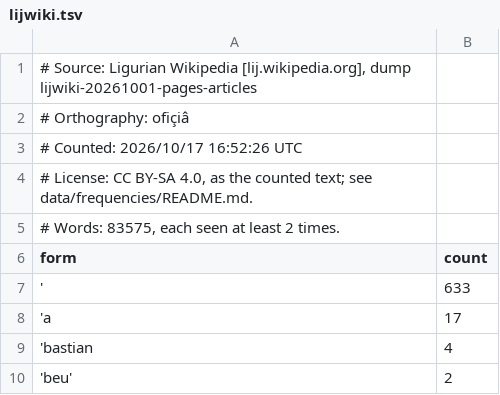
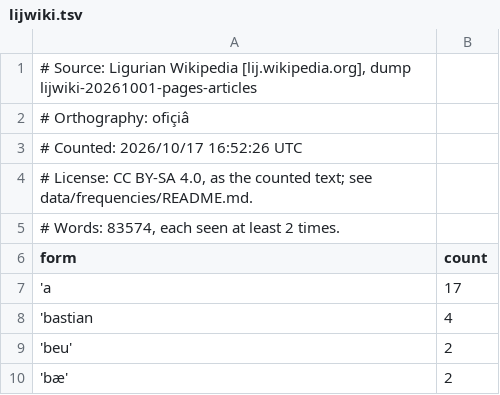
Before and after one commit to Ignatz-CastroR/ligurian-keyboard, a TSV file: data/frequencies/lijwiki.tsv, drawn as a sheet; only a part is shown; the shorter side is filled out with more unchanged rows.

Commit message:
Counting fixes; no literal invisible characters [0.8.3]
* corpus/src/frequency-list.ts held two literal byte order marks
  since 0.8.0; both are escapes now.
* docs/test/source-text.test.ts reads every text file and fails on
  any byte order mark, zero width character or no-break space written
  literally [the .kmn encoding mark excepted].
* A counted word needs at least one letter: the lone apostrophe row
  leaves data/frequencies/lijwiki.tsv [83,574 words now], and the
  reader refuses such rows.
* The snapshot's "# Frequencies:" line now reads "17 of 22 rows in
  ofiçiâ found in it" instead of "17 rows in ofiçiâ ranked by it".
* 143 tests, passing on Node.js 22 and 24. README and CHANGELOG
  updated; keyboard version 0.8.3.

```diff
--- a/data/frequencies/lijwiki.tsv
+++ b/data/frequencies/lijwiki.tsv
@@ -4,5 +4,4 @@
 # License: CC BY-SA 4.0, as the counted text; see data/frequencies/README.md.
-# Words: 83575, each seen at least 2 times.
+# Words: 83574, each seen at least 2 times.
 form	count
-'	633
 'a	17
```
Also changed, not shown: 11 other files.
